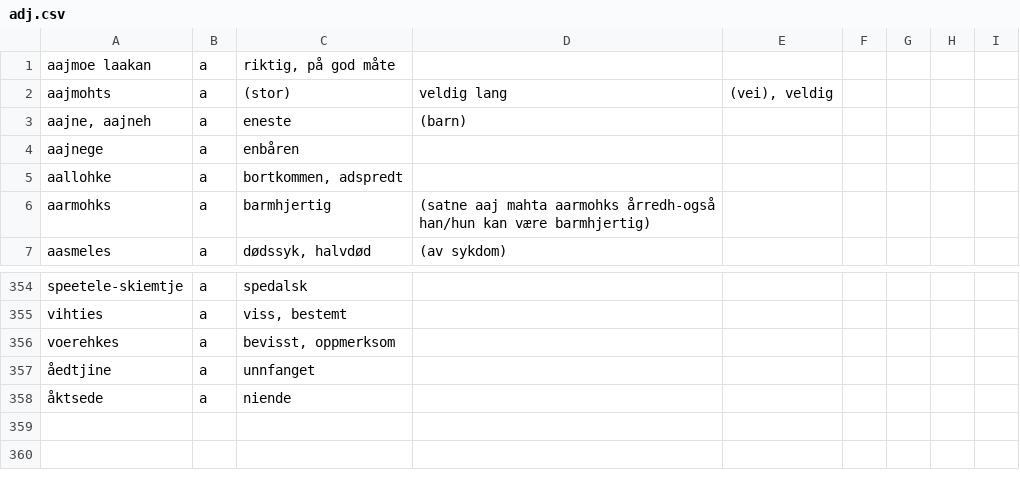
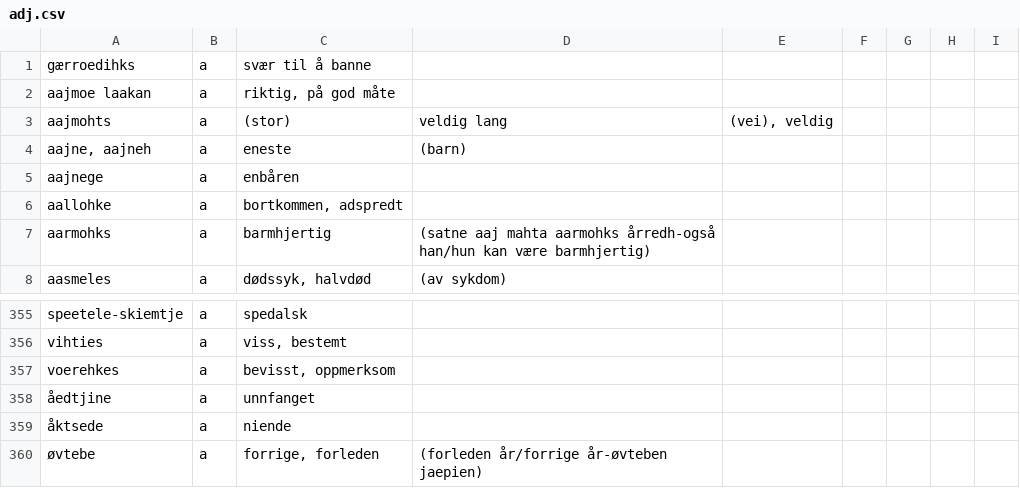
Before and after one commit to giellalt/dict-sma-mul, a CSV file: inc/adj.csv, drawn as a sheet; only a part is shown, gaps mark what is left out.

```diff
--- a/inc/adj.csv
+++ b/inc/adj.csv
@@ -1 +1,2 @@
+"gærroedihks"	"a"	"svær til å banne"
 "aajmoe laakan"	"a"	"riktig, på god måte"
@@ -358 +359,2 @@
 "åktsede"	"a"	"niende"
+"øvtebe"	"a"	"forrige, forleden"	"(forleden år/forrige år-øvteben jaepien)"
```
Also changed, not shown: inc/adv.csv, inc/closed.csv, 2 other files.
